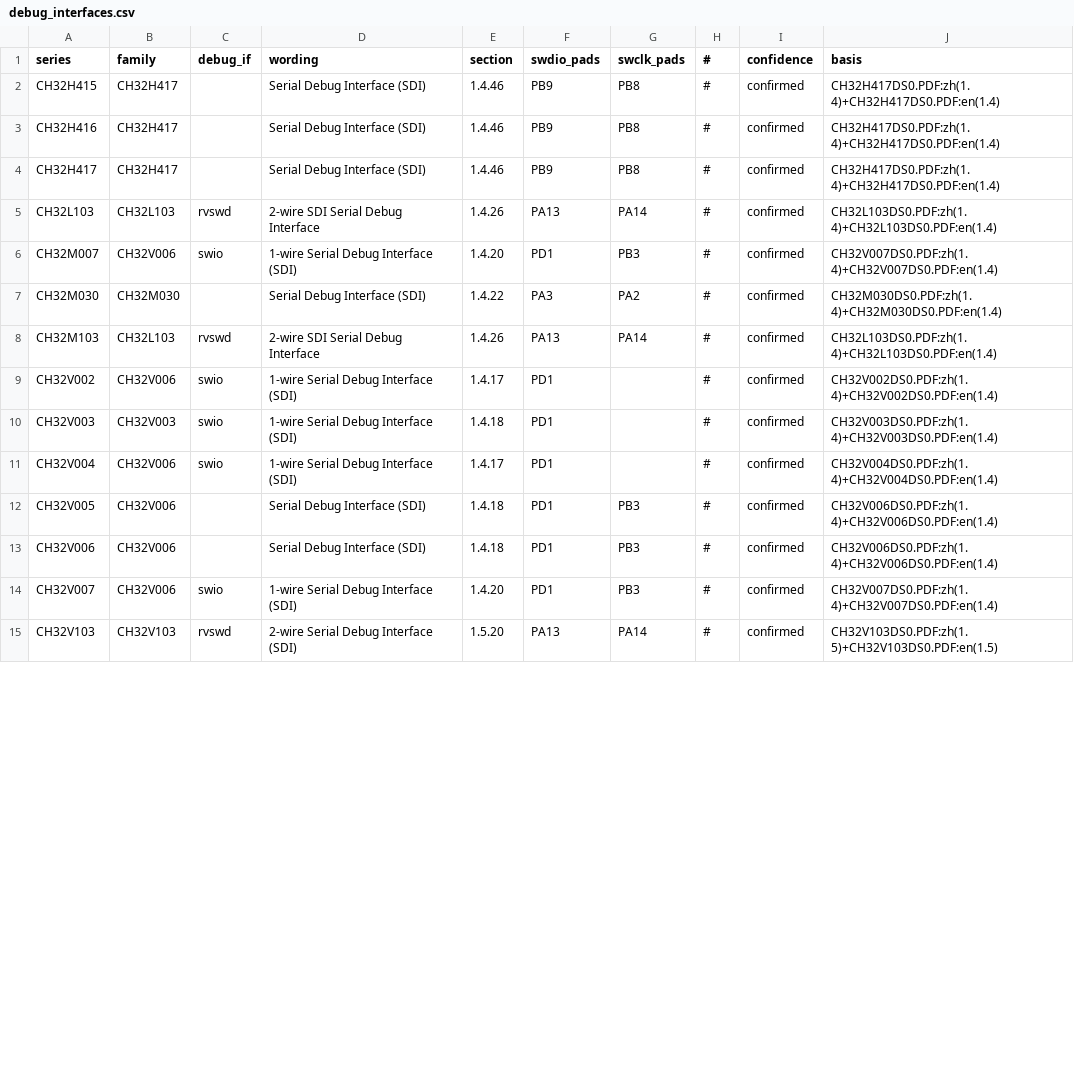
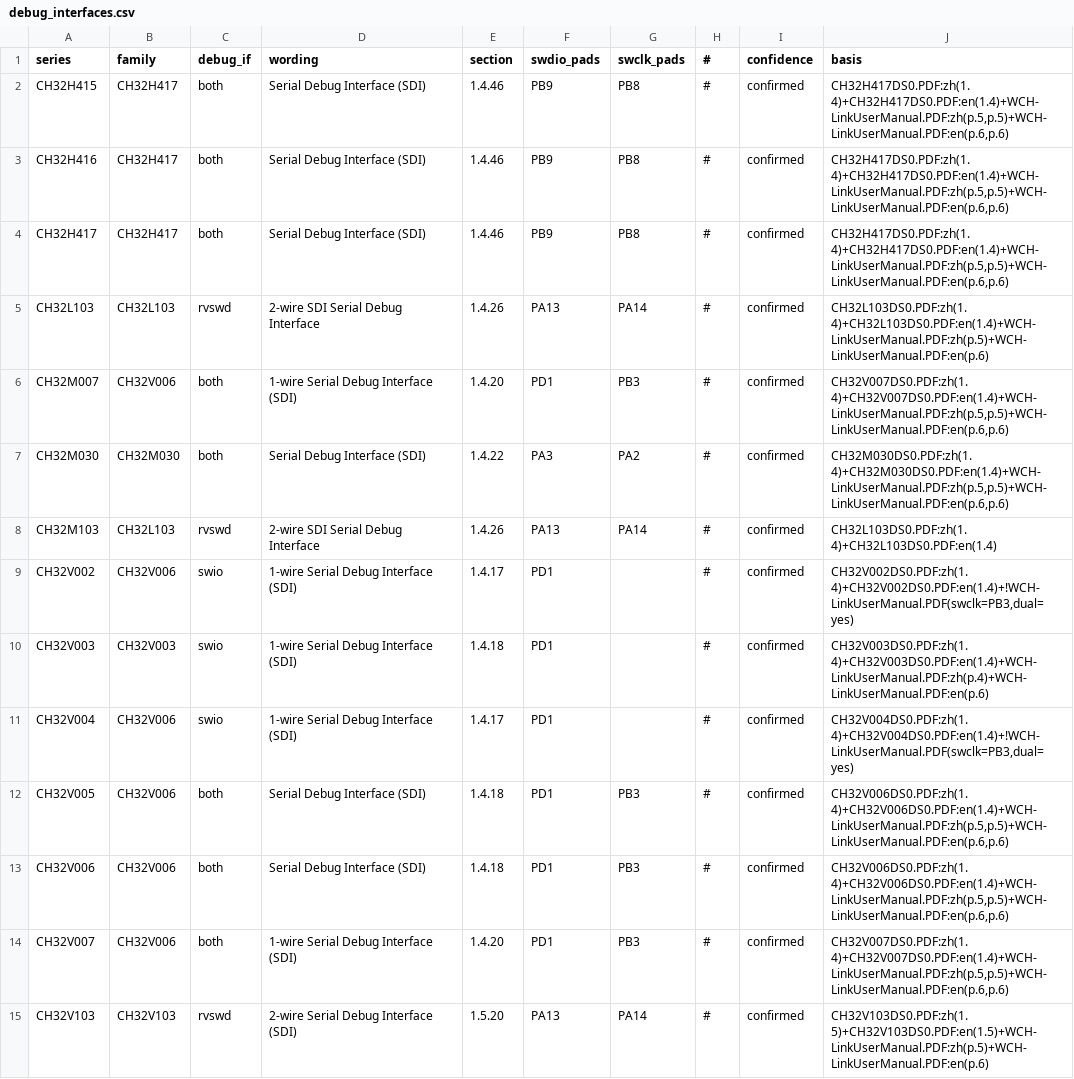
Before and after one commit to ch32-riscv-ug/ch32-device-data, a CSV file: index/debug_interfaces.csv, drawn as a sheet; only a part is shown; the diff covers the shown part only.

Commit message:
Add debug wiring extraction and validation
- Introduced `debug_wiring.csv` to store debug interface wiring information.
- Implemented `extract_debug_wiring.py` to extract wiring details from the WCH-Link manual.
- Updated `build_debug_interfaces.py` to incorporate new wiring data for debug interfaces.
- Enhanced validation in `check_tables.py` and `check_docs.py` to ensure consistency between debug interfaces and wiring data.
- Modified `manifest.csv` to reflect changes in debug interface data.
- Adjusted paths and documentation to accommodate the new wiring extraction process.

```diff
--- a/index/debug_interfaces.csv
+++ b/index/debug_interfaces.csv
@@ -1,15 +1,15 @@
 series,family,debug_if,wording,section,swdio_pads,swclk_pads,#,confidence,basis
-CH32H415,CH32H417,,Serial Debug Interface (SDI),1.4.46,PB9,PB8,#,confirmed,CH32H417DS0.PDF:zh(1.4)+CH32H417DS0.PDF:en(1.4)
-CH32H416,CH32H417,,Serial Debug Interface (SDI),1.4.46,PB9,PB8,#,confirmed,CH32H417DS0.PDF:zh(1.4)+CH32H417DS0.PDF:en(1.4)
-CH32H417,CH32H417,,Serial Debug Interface (SDI),1.4.46,PB9,PB8,#,confirmed,CH32H417DS0.PDF:zh(1.4)+CH32H417DS0.PDF:en(1.4)
-CH32L103,CH32L103,rvswd,2-wire SDI Serial Debug Interface,1.4.26,PA13,PA14,#,confirmed,CH32L103DS0.PDF:zh(1.4)+CH32L103DS0.PDF:en(1.4)
-CH32M007,CH32V006,swio,1-wire Serial Debug Interface (SDI),1.4.20,PD1,PB3,#,confirmed,CH32V007DS0.PDF:zh(1.4)+CH32V007DS0.PDF:en(1.4)
-CH32M030,CH32M030,,Serial Debug Interface (SDI),1.4.22,PA3,PA2,#,confirmed,CH32M030DS0.PDF:zh(1.4)+CH32M030DS0.PDF:en(1.4)
+CH32H415,CH32H417,both,Serial Debug Interface (SDI),1.4.46,PB9,PB8,#,confirmed,"CH32H417DS0.PDF:zh(1.4)+CH32H417DS0.PDF:en(1.4)+WCH-LinkUserManual.PDF:zh(p.5,p.5)+WCH-LinkUserManual.PDF:en(p.6,p.6)"
+CH32H416,CH32H417,both,Serial Debug Interface (SDI),1.4.46,PB9,PB8,#,confirmed,"CH32H417DS0.PDF:zh(1.4)+CH32H417DS0.PDF:en(1.4)+WCH-LinkUserManual.PDF:zh(p.5,p.5)+WCH-LinkUserManual.PDF:en(p.6,p.6)"
+CH32H417,CH32H417,both,Serial Debug Interface (SDI),1.4.46,PB9,PB8,#,confirmed,"CH32H417DS0.PDF:zh(1.4)+CH32H417DS0.PDF:en(1.4)+WCH-LinkUserManual.PDF:zh(p.5,p.5)+WCH-LinkUserManual.PDF:en(p.6,p.6)"
+CH32L103,CH32L103,rvswd,2-wire SDI Serial Debug Interface,1.4.26,PA13,PA14,#,confirmed,CH32L103DS0.PDF:zh(1.4)+CH32L103DS0.PDF:en(1.4)+WCH-LinkUserManual.PDF:zh(p.5)+WCH-LinkUserManual.PDF:en(p.6)
+CH32M007,CH32V006,both,1-wire Serial Debug Interface (SDI),1.4.20,PD1,PB3,#,confirmed,"CH32V007DS0.PDF:zh(1.4)+CH32V007DS0.PDF:en(1.4)+WCH-LinkUserManual.PDF:zh(p.5,p.5)+WCH-LinkUserManual.PDF:en(p.6,p.6)"
+CH32M030,CH32M030,both,Serial Debug Interface (SDI),1.4.22,PA3,PA2,#,confirmed,"CH32M030DS0.PDF:zh(1.4)+CH32M030DS0.PDF:en(1.4)+WCH-LinkUserManual.PDF:zh(p.5,p.5)+WCH-LinkUserManual.PDF:en(p.6,p.6)"
 CH32M103,CH32L103,rvswd,2-wire SDI Serial Debug Interface,1.4.26,PA13,PA14,#,confirmed,CH32L103DS0.PDF:zh(1.4)+CH32L103DS0.PDF:en(1.4)
-CH32V002,CH32V006,swio,1-wire Serial Debug Interface (SDI),1.4.17,PD1,,#,confirmed,CH32V002DS0.PDF:zh(1.4)+CH32V002DS0.PDF:en(1.4)
-CH32V003,CH32V003,swio,1-wire Serial Debug Interface (SDI),1.4.18,PD1,,#,confirmed,CH32V003DS0.PDF:zh(1.4)+CH32V003DS0.PDF:en(1.4)
-CH32V004,CH32V006,swio,1-wire Serial Debug Interface (SDI),1.4.17,PD1,,#,confirmed,CH32V004DS0.PDF:zh(1.4)+CH32V004DS0.PDF:en(1.4)
-CH32V005,CH32V006,,Serial Debug Interface (SDI),1.4.18,PD1,PB3,#,confirmed,CH32V006DS0.PDF:zh(1.4)+CH32V006DS0.PDF:en(1.4)
-CH32V006,CH32V006,,Serial Debug Interface (SDI),1.4.18,PD1,PB3,#,confirmed,CH32V006DS0.PDF:zh(1.4)+CH32V006DS0.PDF:en(1.4)
-CH32V007,CH32V006,swio,1-wire Serial Debug Interface (SDI),1.4.20,PD1,PB3,#,confirmed,CH32V007DS0.PDF:zh(1.4)+CH32V007DS0.PDF:en(1.4)
-CH32V103,CH32V103,rvswd,2-wire Serial Debug Interface (SDI),1.5.20,PA13,PA14,#,confirmed,CH32V103DS0.PDF:zh(1.5)+CH32V103DS0.PDF:en(1.5)
+CH32V002,CH32V006,swio,1-wire Serial Debug Interface (SDI),1.4.17,PD1,,#,confirmed,"CH32V002DS0.PDF:zh(1.4)+CH32V002DS0.PDF:en(1.4)+!WCH-LinkUserManual.PDF(swclk=PB3,dual=yes)"
+CH32V003,CH32V003,swio,1-wire Serial Debug Interface (SDI),1.4.18,PD1,,#,confirmed,CH32V003DS0.PDF:zh(1.4)+CH32V003DS0.PDF:en(1.4)+WCH-LinkUserManual.PDF:zh(p.4)+WCH-LinkUserManual.PDF:en(p.6)
+CH32V004,CH32V006,swio,1-wire Serial Debug Interface (SDI),1.4.17,PD1,,#,confirmed,"CH32V004DS0.PDF:zh(1.4)+CH32V004DS0.PDF:en(1.4)+!WCH-LinkUserManual.PDF(swclk=PB3,dual=yes)"
+CH32V005,CH32V006,both,Serial Debug Interface (SDI),1.4.18,PD1,PB3,#,confirmed,"CH32V006DS0.PDF:zh(1.4)+CH32V006DS0.PDF:en(1.4)+WCH-LinkUserManual.PDF:zh(p.5,p.5)+WCH-LinkUserManual.PDF:en(p.6,p.6)"
+CH32V006,CH32V006,both,Serial Debug Interface (SDI),1.4.18,PD1,PB3,#,confirmed,"CH32V006DS0.PDF:zh(1.4)+CH32V006DS0.PDF:en(1.4)+WCH-LinkUserManual.PDF:zh(p.5,p.5)+WCH-LinkUserManual.PDF:en(p.6,p.6)"
+CH32V007,CH32V006,both,1-wire Serial Debug Interface (SDI),1.4.20,PD1,PB3,#,confirmed,"CH32V007DS0.PDF:zh(1.4)+CH32V007DS0.PDF:en(1.4)+WCH-LinkUserManual.PDF:zh(p.5,p.5)+WCH-LinkUserManual.PDF:en(p.6,p.6)"
+CH32V103,CH32V103,rvswd,2-wire Serial Debug Interface (SDI),1.5.20,PA13,PA14,#,confirmed,CH32V103DS0.PDF:zh(1.5)+CH32V103DS0.PDF:en(1.5)+WCH-LinkUserManual.PDF:zh(p.5)+WCH-LinkUserManual.PDF:en(p.6)
```
Also changed, not shown: 19 edited cells elsewhere in this file, index/manifest.csv, 15 other files.
